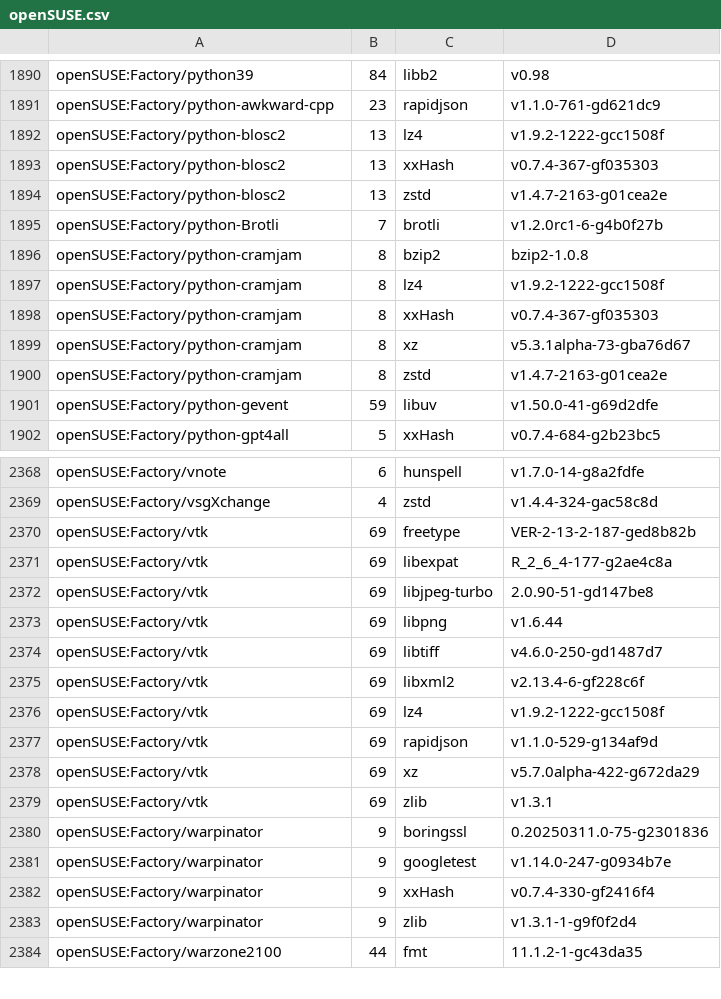
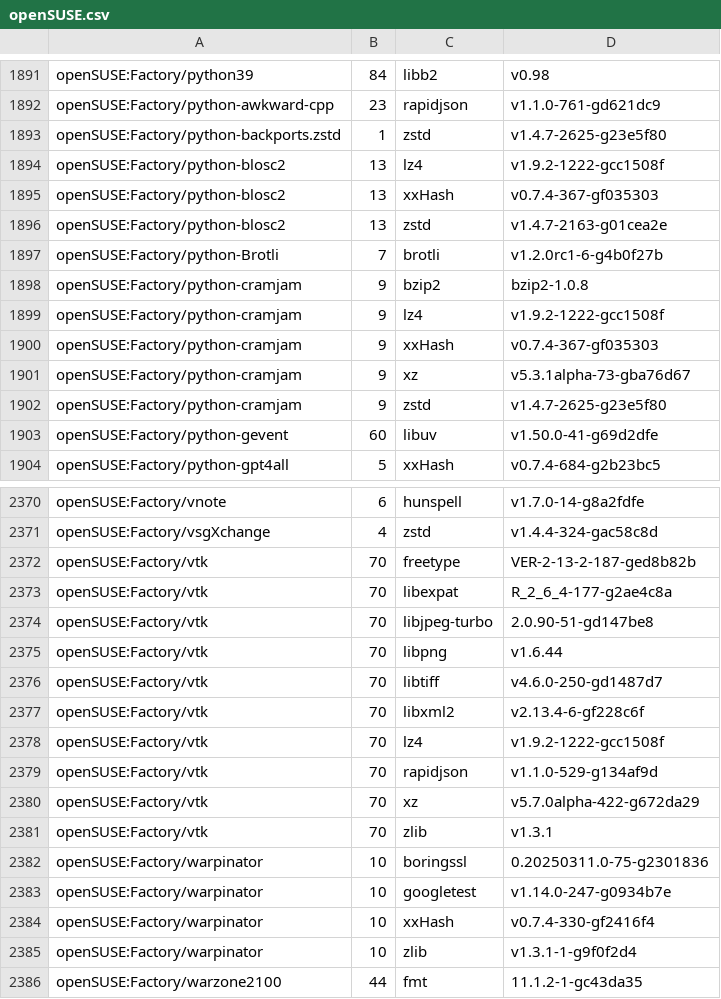
Before and after one commit to wfrisch/idlib_results, a CSV file: openSUSE.csv, drawn as a sheet; only a part is shown, gaps mark what is left out; the diff covers the shown part only.

Commit message:
openSUSE: update

```diff
--- a/openSUSE.csv
+++ b/openSUSE.csv
@@ -1891,2 +1892,3 @@ openSUSE:Factory/python39,84,libb2,v0.98
 openSUSE:Factory/python-awkward-cpp,23,rapidjson,v1.1.0-761-gd621dc9
+openSUSE:Factory/python-backports.zstd,1,zstd,v1.4.7-2625-g23e5f80
 openSUSE:Factory/python-blosc2,13,lz4,v1.9.2-1222-gcc1508f
@@ -1895,8 +1897,8 @@ openSUSE:Factory/python-blosc2,13,zstd,v1.4.7-2163-g01cea2e
 openSUSE:Factory/python-Brotli,7,brotli,v1.2.0rc1-6-g4b0f27b
-openSUSE:Factory/python-cramjam,8,bzip2,bzip2-1.0.8
-openSUSE:Factory/python-cramjam,8,lz4,v1.9.2-1222-gcc1508f
-openSUSE:Factory/python-cramjam,8,xxHash,v0.7.4-367-gf035303
-openSUSE:Factory/python-cramjam,8,xz,v5.3.1alpha-73-gba76d67
-openSUSE:Factory/python-cramjam,8,zstd,v1.4.7-2163-g01cea2e
-openSUSE:Factory/python-gevent,59,libuv,v1.50.0-41-g69d2dfe
+openSUSE:Factory/python-cramjam,9,bzip2,bzip2-1.0.8
+openSUSE:Factory/python-cramjam,9,lz4,v1.9.2-1222-gcc1508f
+openSUSE:Factory/python-cramjam,9,xxHash,v0.7.4-367-gf035303
+openSUSE:Factory/python-cramjam,9,xz,v5.3.1alpha-73-gba76d67
+openSUSE:Factory/python-cramjam,9,zstd,v1.4.7-2625-g23e5f80
+openSUSE:Factory/python-gevent,60,libuv,v1.50.0-41-g69d2dfe
 openSUSE:Factory/python-gpt4all,5,xxHash,v0.7.4-684-g2b23bc5
@@ -2369,16 +2371,16 @@ openSUSE:Factory/vnote,6,hunspell,v1.7.0-14-g8a2fdfe
 openSUSE:Factory/vsgXchange,4,zstd,v1.4.4-324-gac58c8d
-openSUSE:Factory/vtk,69,freetype,VER-2-13-2-187-ged8b82b
-openSUSE:Factory/vtk,69,libexpat,R_2_6_4-177-g2ae4c8a
-openSUSE:Factory/vtk,69,libjpeg-turbo,2.0.90-51-gd147be8
-openSUSE:Factory/vtk,69,libpng,v1.6.44
-openSUSE:Factory/vtk,69,libtiff,v4.6.0-250-gd1487d7
-openSUSE:Factory/vtk,69,libxml2,v2.13.4-6-gf228c6f
-openSUSE:Factory/vtk,69,lz4,v1.9.2-1222-gcc1508f
-openSUSE:Factory/vtk,69,rapidjson,v1.1.0-529-g134af9d
-openSUSE:Factory/vtk,69,xz,v5.7.0alpha-422-g672da29
-openSUSE:Factory/vtk,69,zlib,v1.3.1
-openSUSE:Factory/warpinator,9,boringssl,0.20250311.0-75-g2301836
-openSUSE:Factory/warpinator,9,googletest,v1.14.0-247-g0934b7e
-openSUSE:Factory/warpinator,9,xxHash,v0.7.4-330-gf2416f4
-openSUSE:Factory/warpinator,9,zlib,v1.3.1-1-g9f0f2d4
+openSUSE:Factory/vtk,70,freetype,VER-2-13-2-187-ged8b82b
+openSUSE:Factory/vtk,70,libexpat,R_2_6_4-177-g2ae4c8a
+openSUSE:Factory/vtk,70,libjpeg-turbo,2.0.90-51-gd147be8
+openSUSE:Factory/vtk,70,libpng,v1.6.44
+openSUSE:Factory/vtk,70,libtiff,v4.6.0-250-gd1487d7
+openSUSE:Factory/vtk,70,libxml2,v2.13.4-6-gf228c6f
+openSUSE:Factory/vtk,70,lz4,v1.9.2-1222-gcc1508f
+openSUSE:Factory/vtk,70,rapidjson,v1.1.0-529-g134af9d
+openSUSE:Factory/vtk,70,xz,v5.7.0alpha-422-g672da29
+openSUSE:Factory/vtk,70,zlib,v1.3.1
+openSUSE:Factory/warpinator,10,boringssl,0.20250311.0-75-g2301836
+openSUSE:Factory/warpinator,10,googletest,v1.14.0-247-g0934b7e
+openSUSE:Factory/warpinator,10,xxHash,v0.7.4-330-gf2416f4
+openSUSE:Factory/warpinator,10,zlib,v1.3.1-1-g9f0f2d4
 openSUSE:Factory/warzone2100,44,fmt,11.1.2-1-gc43da35
```
Also changed, not shown: 2 added rows, 1 removed row and 128 edited cells elsewhere in this file.
